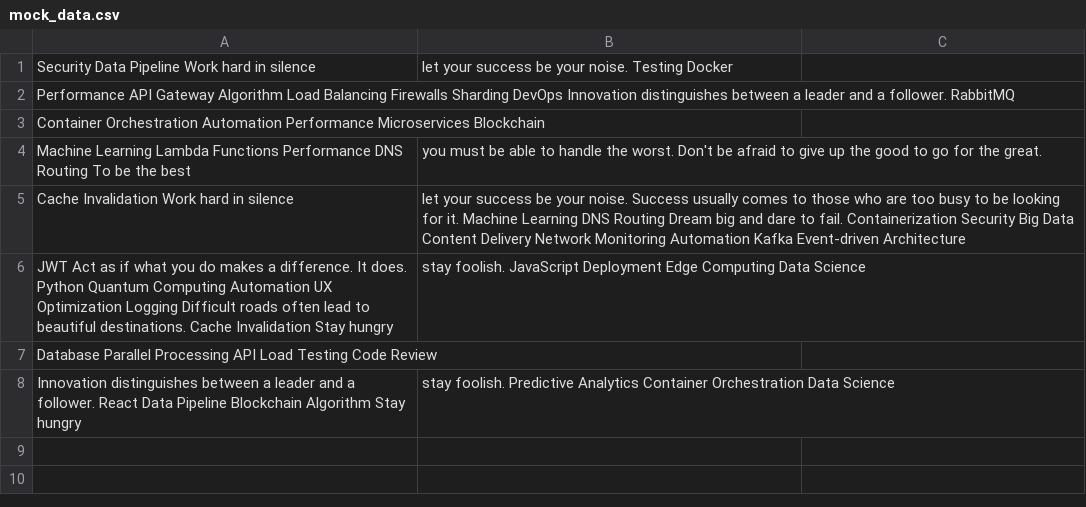
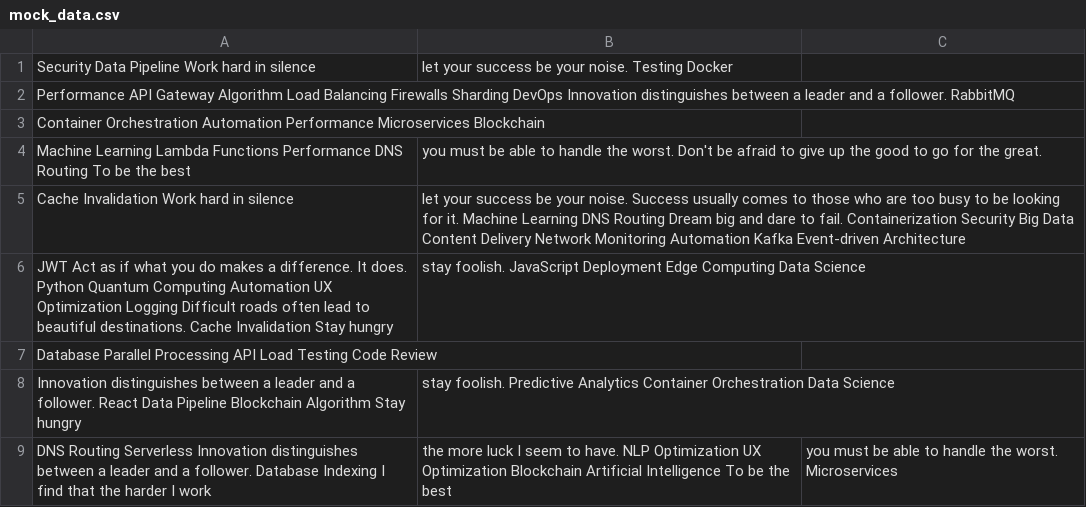
Before and after one commit to fathom-owl/gavinralis9oss, a CSV file: datasets/mock_data.csv, drawn as a sheet.

Commit message:
Updated datasets

```diff
--- a/datasets/mock_data.csv
+++ b/datasets/mock_data.csv
@@ -8 +8,2 @@ Database Parallel Processing API Load Testing Code Review
 Innovation distinguishes between a leader and a follower. React Data Pipeline Blockchain Algorithm Stay hungry, stay foolish. Predictive Analytics Container Orchestration Data Science
+DNS Routing Serverless Innovation distinguishes between a leader and a follower. Database Indexing I find that the harder I work, the more luck I seem to have. NLP Optimization UX Optimization Blockchain Artificial Intelligence To be the best, you must be able to handle the worst. Microservices
```
Also changed, not shown: 1 other file.
